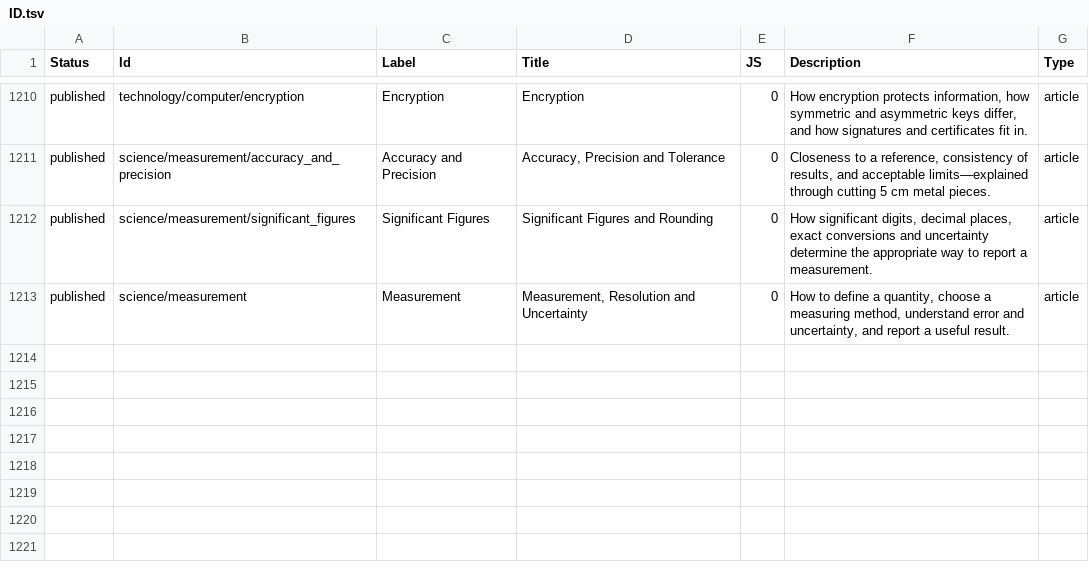
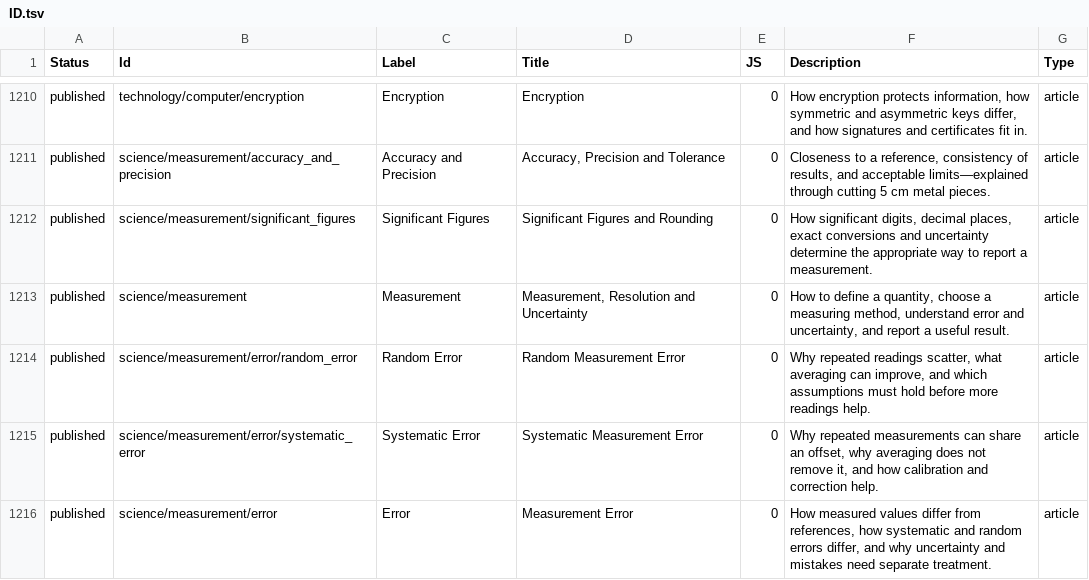
Before and after one commit to ujnotes/web-site, a TSV file: Config/ID.tsv, drawn as a sheet; only a part is shown, gaps mark what is left out.

Commit message:
Publish error reference notes and connect the measurement overview

```diff
--- a/Config/ID.tsv
+++ b/Config/ID.tsv
@@ -1213 +1213,4 @@ published	science/measurement/significant_figures	Significant Figures	Significan
 published	science/measurement	Measurement	Measurement, Resolution and Uncertainty	0	How to define a quantity, choose a measuring method, understand error and uncertainty, and report a useful result.	article
+published	science/measurement/error/random_error	Random Error	Random Measurement Error	0	Why repeated readings scatter, what averaging can improve, and which assumptions must hold before more readings help.	article
+published	science/measurement/error/systematic_error	Systematic Error	Systematic Measurement Error	0	Why repeated measurements can share an offset, why averaging does not remove it, and how calibration and correction help.	article
+published	science/measurement/error	Error	Measurement Error	0	How measured values differ from references, how systematic and random errors differ, and why uncertainty and mistakes need separate treatment.	article
```
Also changed, not shown: Config/Translations.tsv, Config/Url.tsv, 5 other files.
